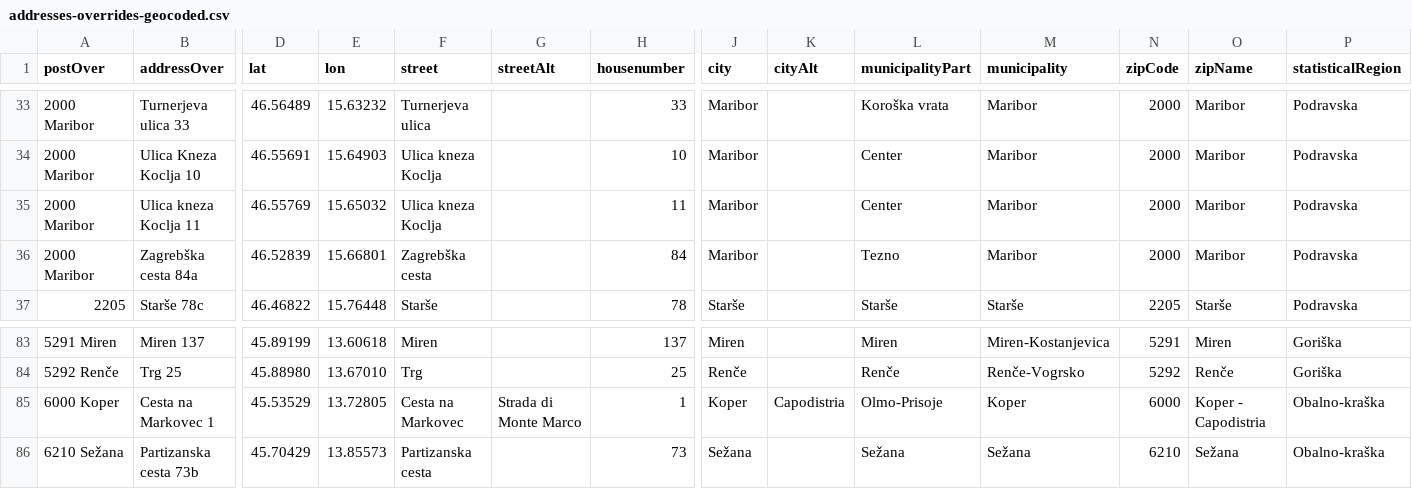
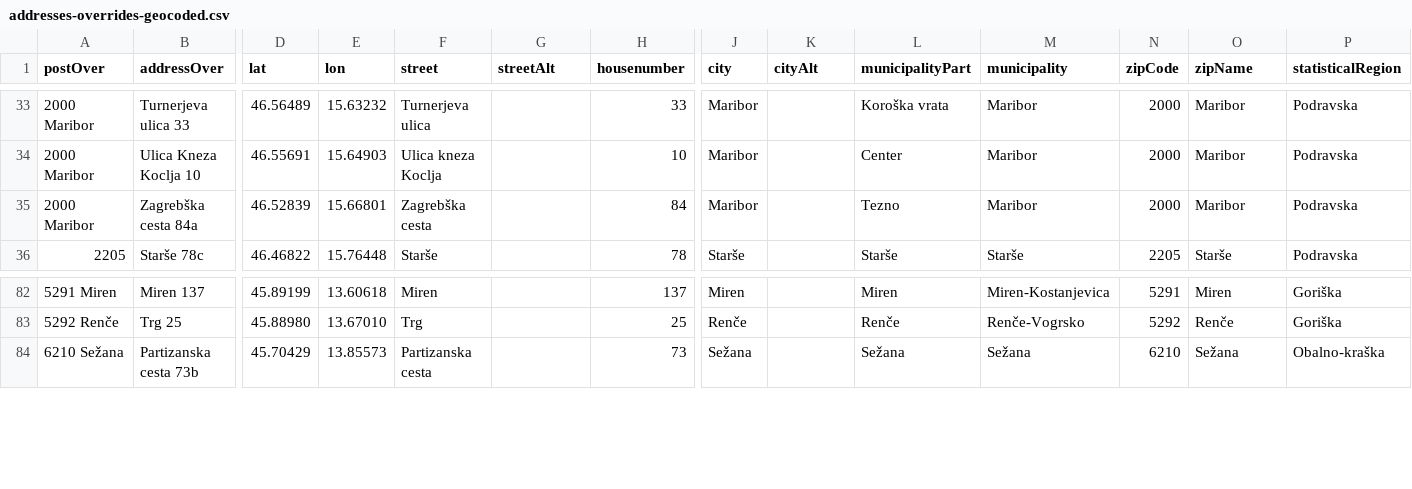
Before and after one commit to sledilnik/zdravniki-data, a CSV file: gurs/addresses-overrides-geocoded.csv, drawn as a sheet; only a part is shown, gaps mark what is left out; rows hold the shown columns only; the diff names each change by its address in the sheet, - before the commit and + after, or states it on an @@ line.

```diff
--- a/gurs/addresses-overrides-geocoded.csv
+++ b/gurs/addresses-overrides-geocoded.csv
-row 35: 2000 Maribor | Ulica kneza Koclja 11 | 46.55769 | 15.65032 | Ulica kneza Koclja |  | 11 | Maribor |  | Center | Maribor | 2000 | Maribor | Podravska
-row 85: 6000 Koper | Cesta na Markovec 1 | 45.53529 | 13.72805 | Cesta na Markovec | Strada di Monte Marco | 1 | Koper | Capodistria | Olmo-Prisoje | Koper | 6000 | Koper - Capodistria | Obalno-kraška
```
Also changed, not shown: gurs/addresses.csv.
